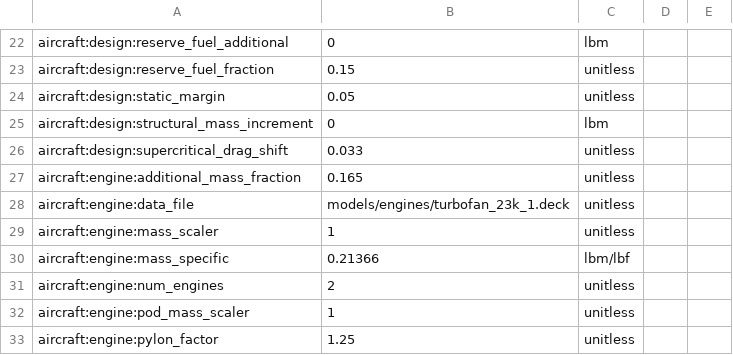
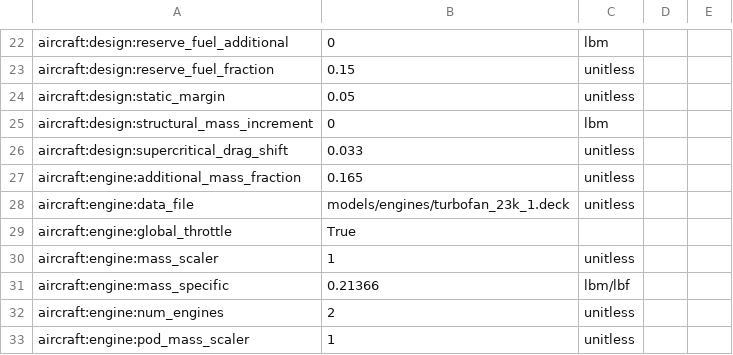
Before and after one commit to OpenMDAO/Aviary, a CSV file: aviary/models/test_aircraft/converter_configuration_test_data_GwGm.csv, drawn as a sheet; only a part is shown, gaps mark what is left out; the shorter side is filled out with more unchanged rows.

```diff
--- a/aviary/models/test_aircraft/converter_configuration_test_data_GwGm.csv
+++ b/aviary/models/test_aircraft/converter_configuration_test_data_GwGm.csv
@@ -28,2 +28,3 @@ aircraft:engine:additional_mass_fraction,0.165,unitless
 aircraft:engine:data_file,models/engines/turbofan_23k_1.deck,unitless
+aircraft:engine:global_throttle,True
 aircraft:engine:mass_scaler,1,unitless
```
Also changed, not shown: aviary/models/large_single_aisle_1/large_single_aisle_1_GwGm.csv, aviary/models/small_single_aisle/small_single_aisle_GwGm.csv, 16 other files.
